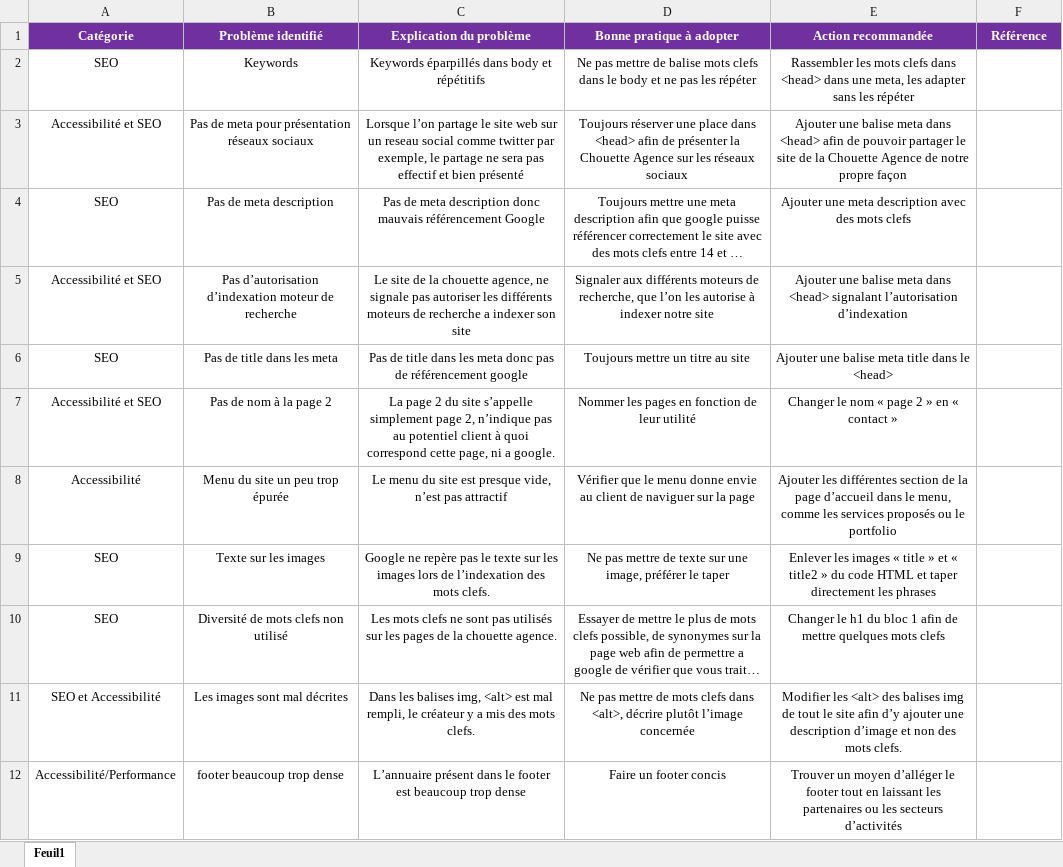
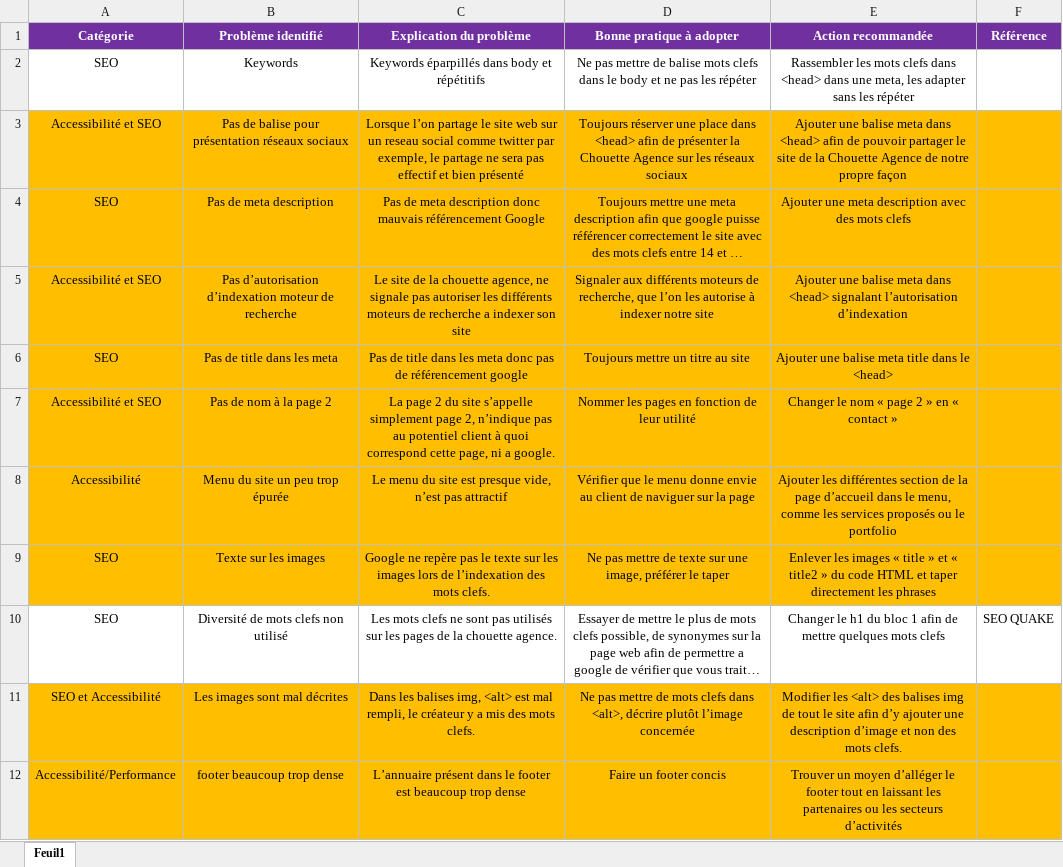
Before and after one commit to Elaudie/ElodieRie_4_24062021, an Excel workbook: Modèle-audit-SEO.xlsx, sheet Feuil1, drawn as a sheet; only a part is shown; long unchanged cells end in …; values as stored, in another font and other column widths than the file's, no borders; the diff covers the shown part only; the diff names each change by its address in the sheet, - before the commit and + after, or states it on an @@ line.

Commit message:
Update Modèle-audit-SEO.xlsx

```diff
--- a/Modèle-audit-SEO.xlsx (sheet Feuil1)
+++ b/Modèle-audit-SEO.xlsx (sheet Feuil1)
-A3:F9 fill: none
+A3:F9 fill: #FFBF00
-B3 (Problème identifié): Pas de meta pour présentation…
+B3 (Problème identifié): Pas de balise pour présentation…
-F10 (Référence): (empty)
+F10 (Référence): SEO QUAKE
-A11:F12 fill: none
+A11:F12 fill: #FFBF00
```
Also changed, not shown: 3 added rows, 5 edited cells and cell formats elsewhere in this sheet.
